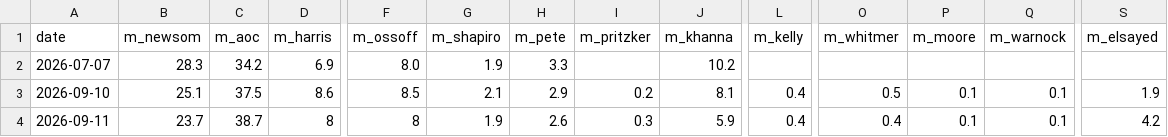
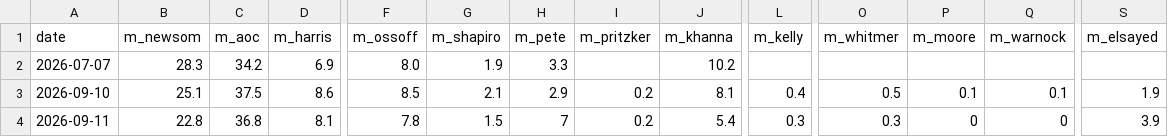
Before and after one commit to driscollglobe/2028-machine, a CSV file: history.csv, drawn as a sheet; only a part is shown, gaps mark what is left out; the diff covers the shown part only; the diff names each change by its address in the sheet, - before the commit and + after, or states it on an @@ line.

```diff
--- a/history.csv
+++ b/history.csv
-B4 (m_newsom): 23.7
+B4 (m_newsom): 22.8
-C4 (m_aoc): 38.7
+C4 (m_aoc): 36.8
-D4 (m_harris): 8
+D4 (m_harris): 8.1
-F4 (m_ossoff): 8
+F4 (m_ossoff): 7.8
-G4 (m_shapiro): 1.9
+G4 (m_shapiro): 1.5
-H4 (m_pete): 2.6
+H4 (m_pete): 7
-I4 (m_pritzker): 0.3
+I4 (m_pritzker): 0.2
-J4 (m_khanna): 5.9
+J4 (m_khanna): 5.4
-L4 (m_kelly): 0.4
+L4 (m_kelly): 0.3
-O4 (m_whitmer): 0.4
+O4 (m_whitmer): 0.3
-P4 (m_moore): 0.1
+P4 (m_moore): 0
-Q4 (m_warnock): 0.1
+Q4 (m_warnock): 0
-S4 (m_elsayed): 4.2
+S4 (m_elsayed): 3.9
```
Also changed, not shown: 1 edited cell elsewhere in this file, 17 other files.
